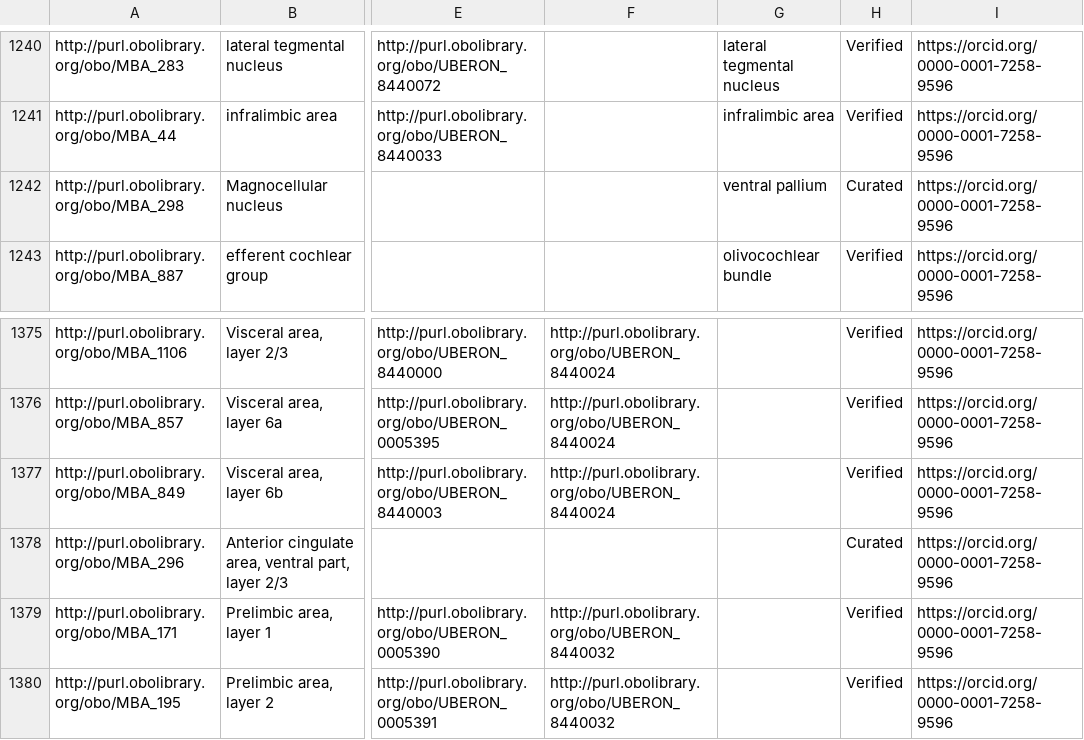
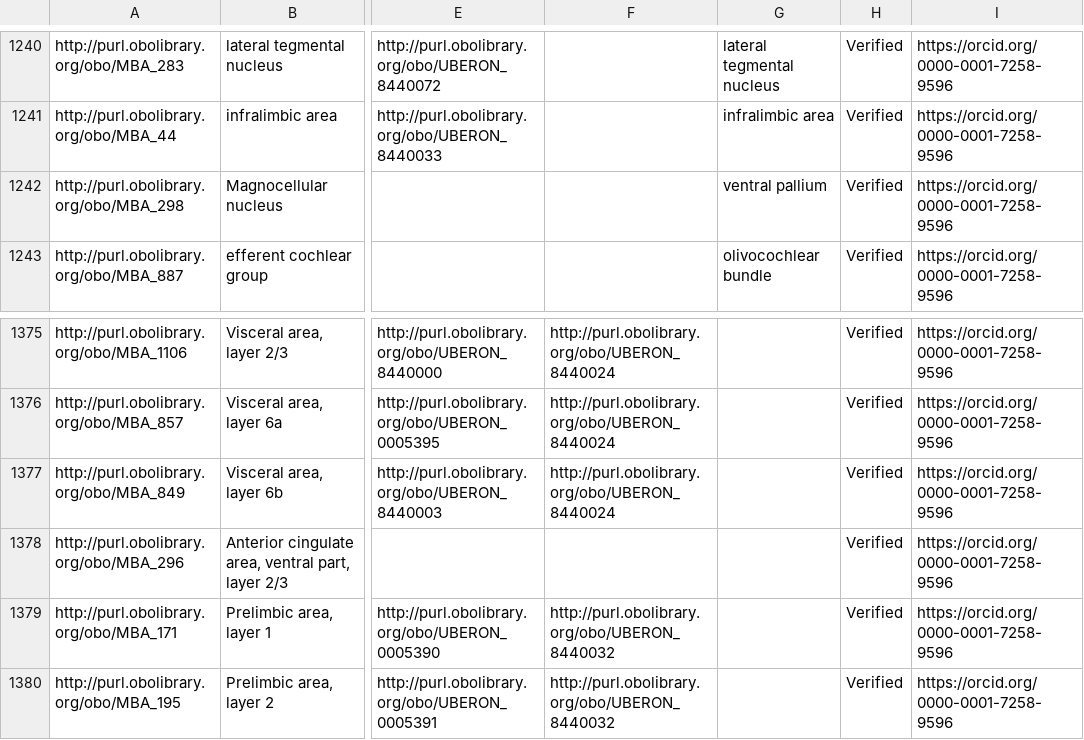
Before and after one commit to obophenotype/ABA_Uberon, a TSV file: Review/mba_CCF_to_UBERON.tsv, drawn as a sheet; only a part is shown, gaps mark what is left out; the diff names each change by its address in the sheet, - before the commit and + after, or states it on an @@ line.

Commit message:
Updating last two verifications

```diff
--- a/Review/mba_CCF_to_UBERON.tsv
+++ b/Review/mba_CCF_to_UBERON.tsv
-H1242: Curated
+H1242: Verified
-H1378: Curated
+H1378: Verified
```
